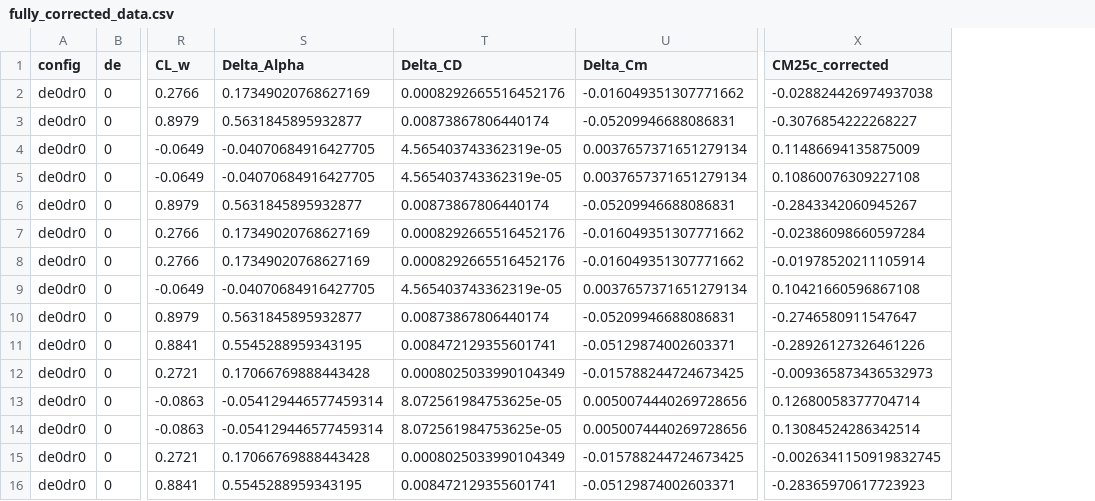
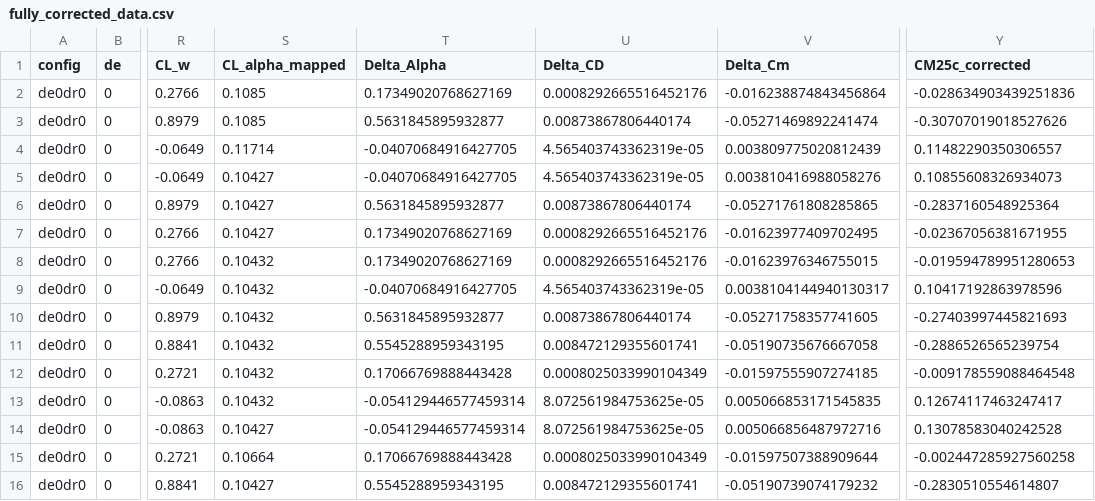
Before and after one commit to marcoscarrvall/experimental_simulations_group8, a CSV file: fully_corrected_data.csv, drawn as a sheet; only a part is shown, gaps mark what is left out; addresses are those after the commit; the diff covers the shown part only; the diff names each change by its address in the sheet, - before the commit and + after, or states it on an @@ line.

```diff
--- a/fully_corrected_data.csv
+++ b/fully_corrected_data.csv
+column S (CL_alpha_mapped), rows 2-16: 0.1085 | 0.1085 | 0.11714 | 0.10427 | 0.10427 | 0.10427 | 0.10432 | 0.10432 | 0.10432 | 0.10432 | 0.10432 | 0.10432 | 0.10427 | 0.10664 | 0.10427
-V2 (Delta_Cm): -0.016049351307771662
+V2 (Delta_Cm): -0.016238874843456864
-Y2 (CM25c_corrected): -0.028824426974937038
+Y2 (CM25c_corrected): -0.028634903439251836
-V3 (Delta_Cm): -0.05209946688086831
+V3 (Delta_Cm): -0.05271469892241474
-Y3 (CM25c_corrected): -0.3076854222268227
+Y3 (CM25c_corrected): -0.30707019018527626
-V4 (Delta_Cm): 0.0037657371651279134
+V4 (Delta_Cm): 0.003809775020812439
-Y4 (CM25c_corrected): 0.11486694135875009
+Y4 (CM25c_corrected): 0.11482290350306557
-V5 (Delta_Cm): 0.0037657371651279134
+V5 (Delta_Cm): 0.003810416988058276
-Y5 (CM25c_corrected): 0.10860076309227108
+Y5 (CM25c_corrected): 0.10855608326934073
-V6 (Delta_Cm): -0.05209946688086831
+V6 (Delta_Cm): -0.05271761808285865
-Y6 (CM25c_corrected): -0.2843342060945267
+Y6 (CM25c_corrected): -0.2837160548925364
-V7 (Delta_Cm): -0.016049351307771662
+V7 (Delta_Cm): -0.01623977409702495
-Y7 (CM25c_corrected): -0.02386098660597284
+Y7 (CM25c_corrected): -0.02367056381671955
-V8 (Delta_Cm): -0.016049351307771662
+V8 (Delta_Cm): -0.01623976346755015
-Y8 (CM25c_corrected): -0.01978520211105914
+Y8 (CM25c_corrected): -0.019594789951280653
-V9 (Delta_Cm): 0.0037657371651279134
+V9 (Delta_Cm): 0.0038104144940130317
-Y9 (CM25c_corrected): 0.10421660596867108
+Y9 (CM25c_corrected): 0.10417192863978596
-V10 (Delta_Cm): -0.05209946688086831
+V10 (Delta_Cm): -0.05271758357741605
-Y10 (CM25c_corrected): -0.2746580911547647
+Y10 (CM25c_corrected): -0.27403997445821693
-V11 (Delta_Cm): -0.05129874002603371
+V11 (Delta_Cm): -0.05190735676667058
-Y11 (CM25c_corrected): -0.28926127326461226
+Y11 (CM25c_corrected): -0.2886526565239754
-V12 (Delta_Cm): -0.015788244724673425
+V12 (Delta_Cm): -0.01597555907274185
-Y12 (CM25c_corrected): -0.009365873436532973
+Y12 (CM25c_corrected): -0.009178559088464548
-V13 (Delta_Cm): 0.0050074440269728656
+V13 (Delta_Cm): 0.005066853171545835
-Y13 (CM25c_corrected): 0.12680058377704714
+Y13 (CM25c_corrected): 0.12674117463247417
-V14 (Delta_Cm): 0.0050074440269728656
+V14 (Delta_Cm): 0.005066856487972716
-Y14 (CM25c_corrected): 0.13084524286342514
+Y14 (CM25c_corrected): 0.13078583040242528
-V15 (Delta_Cm): -0.015788244724673425
+V15 (Delta_Cm): -0.01597507388909644
-Y15 (CM25c_corrected): -0.0026341150919832745
+Y15 (CM25c_corrected): -0.002447285927560258
-V16 (Delta_Cm): -0.05129874002603371
+V16 (Delta_Cm): -0.05190739074179232
-Y16 (CM25c_corrected): -0.28365970617723923
+Y16 (CM25c_corrected): -0.2830510554614807
```
Also changed, not shown: 104 edited cells elsewhere in this file, 1 other file.
